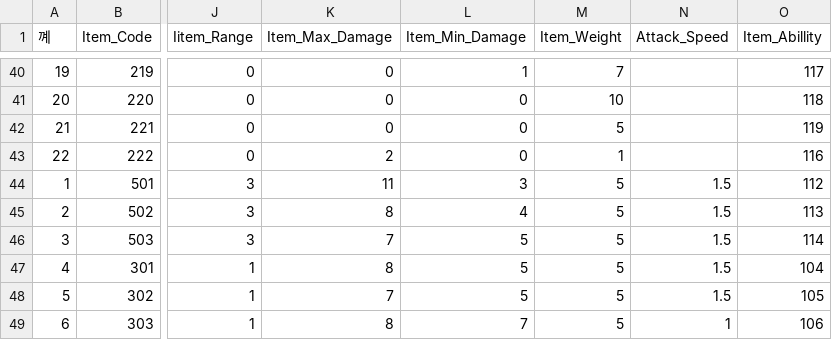
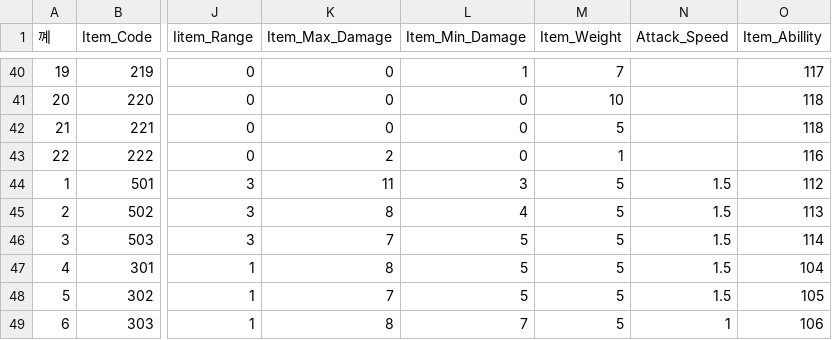
Before and after one commit to rkfkrhdu12/EverMore, a CSV file: Assets/Resources/ItemList.csv, drawn as a sheet; only a part is shown, gaps mark what is left out; the diff names each change by its address in the sheet, - before the commit and + after, or states it on an @@ line.

```diff
--- a/Assets/Resources/ItemList.csv
+++ b/Assets/Resources/ItemList.csv
-O42 (Item_Abillity): 119
+O42 (Item_Abillity): 118
```
Also changed, not shown: 13 other files.
